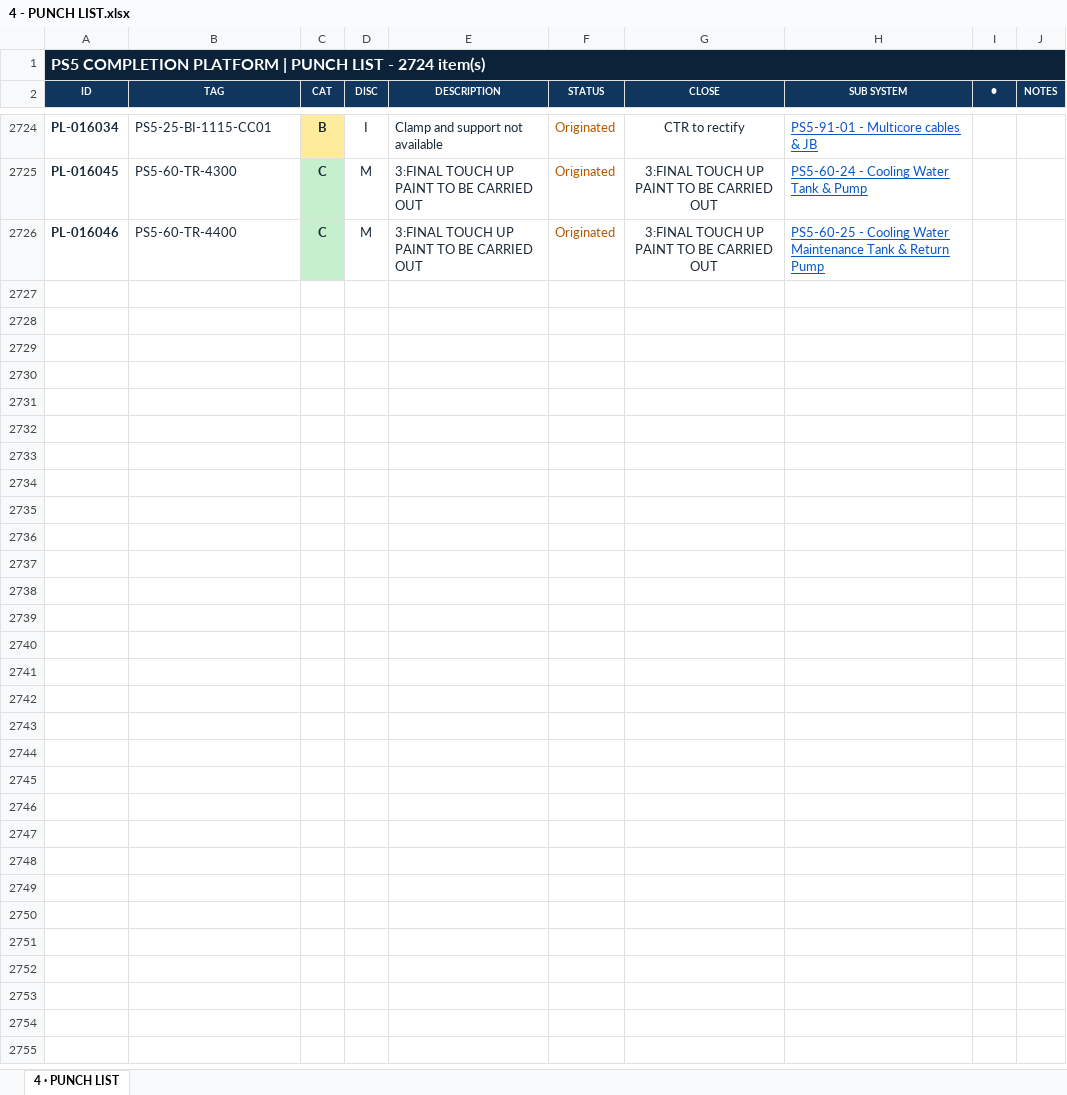
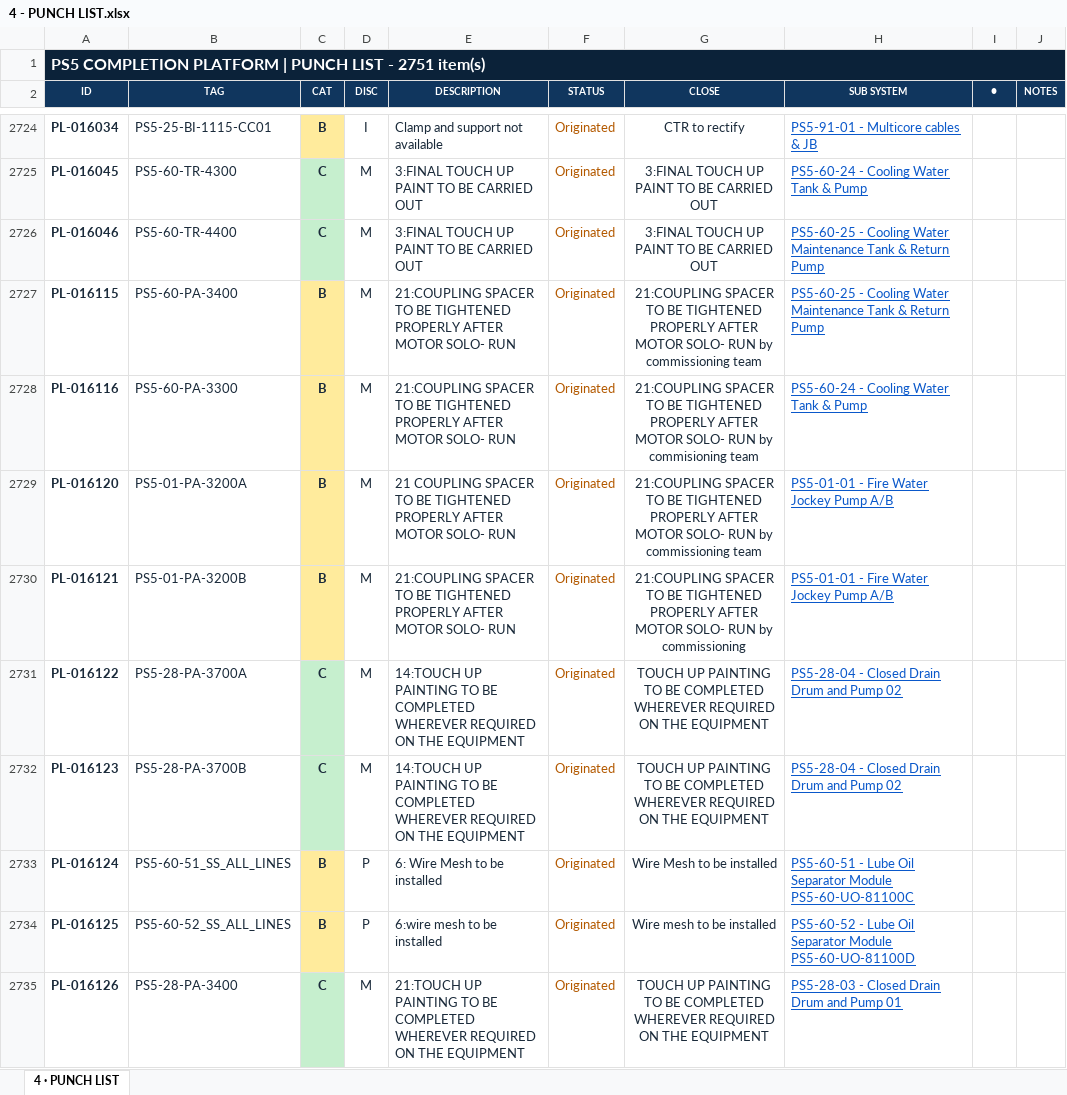
Before and after one commit to Mohamedgawad1/COMPLETION-PROGRESS---KENTPLC, an Excel workbook: EXCEL/4 - PUNCH LIST.xlsx, sheet 4 · PUNCH LIST, drawn as a sheet; only a part is shown, gaps mark what is left out; values as stored, in another font and other column widths than the file's, no borders; the diff covers the shown part only; the diff names each change by its address in the sheet, - before the commit and + after, or states it on an @@ line.

```diff
--- a/EXCEL/4 - PUNCH LIST.xlsx (sheet 4 · PUNCH LIST)
+++ b/EXCEL/4 - PUNCH LIST.xlsx (sheet 4 · PUNCH LIST)
-A1 (ID): …LIST - 2724 item(s)
+A1 (ID): …LIST - 2751 item(s)
+row 2727: PL-016115 | PS5-60-PA-3400 | B | M | 21:COUPLING SPACER TO BE TIGHTENED PROPERLY AFTER MOTOR SOLO- RUN | Originated | 21:COUPLING SPACER TO BE TIGHTENED PROPERLY AFTER MOTOR SOLO- RUN by commissioning team | PS5-60-25 - Cooling Water Maintenance Tank & Return Pump
+row 2728: PL-016116 | PS5-60-PA-3300 | B | M | 21:COUPLING SPACER TO BE TIGHTENED PROPERLY AFTER MOTOR SOLO- RUN | Originated | 21:COUPLING SPACER TO BE TIGHTENED PROPERLY AFTER MOTOR SOLO- RUN by commisioning team | PS5-60-24 - Cooling Water Tank & Pump
+row 2729: PL-016120 | PS5-01-PA-3200A | B | M | 21 COUPLING SPACER TO BE TIGHTENED PROPERLY AFTER MOTOR SOLO- RUN | Originated | 21:COUPLING SPACER TO BE TIGHTENED PROPERLY AFTER MOTOR SOLO- RUN by commissioning team | PS5-01-01 - Fire Water Jockey Pump A/B
+row 2730: PL-016121 | PS5-01-PA-3200B | B | M | 21:COUPLING SPACER TO BE TIGHTENED PROPERLY AFTER MOTOR SOLO- RUN | Originated | 21:COUPLING SPACER TO BE TIGHTENED PROPERLY AFTER MOTOR SOLO- RUN by commissioning | PS5-01-01 - Fire Water Jockey Pump A/B
+row 2731: PL-016122 | PS5-28-PA-3700A | C | M | 14:TOUCH UP PAINTING TO BE COMPLETED WHEREVER REQUIRED ON THE EQUIPMENT | Originated | TOUCH UP PAINTING TO BE COMPLETED WHEREVER REQUIRED ON THE EQUIPMENT | PS5-28-04 - Closed Drain Drum and Pump 02
+row 2732: PL-016123 | PS5-28-PA-3700B | C | M | 14:TOUCH UP PAINTING TO BE COMPLETED WHEREVER REQUIRED ON THE EQUIPMENT | Originated | TOUCH UP PAINTING TO BE COMPLETED WHEREVER REQUIRED ON THE EQUIPMENT | PS5-28-04 - Closed Drain Drum and Pump 02
+row 2733: PL-016124 | PS5-60-51_SS_ALL_LINES | B | P | 6: Wire Mesh to be installed | Originated | Wire Mesh to be installed | PS5-60-51 - Lube Oil Separator Module PS5-60-UO-81100C
+row 2734: PL-016125 | PS5-60-52_SS_ALL_LINES | B | P | 6:wire mesh to be installed | Originated | Wire mesh to be installed | PS5-60-52 - Lube Oil Separator Module PS5-60-UO-81100D
+row 2735: PL-016126 | PS5-28-PA-3400 | C | M | 21:TOUCH UP PAINTING TO BE COMPLETED WHEREVER REQUIRED ON THE EQUIPMENT | Originated | TOUCH UP PAINTING TO BE COMPLETED WHEREVER REQUIRED ON THE EQUIPMENT | PS5-28-03 - Closed Drain Drum and Pump 01
```
Also changed, not shown: 18 added rows, 6 edited cells and cell formats elsewhere in this sheet, EXCEL/2 - RFC PROGRESS.xlsx, EXCEL/3 - BLOCKING-REMARKS.xlsx, 8 other files.
